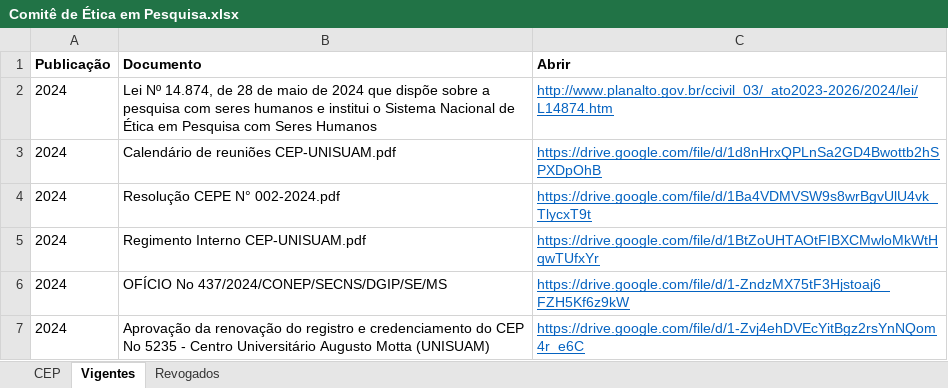
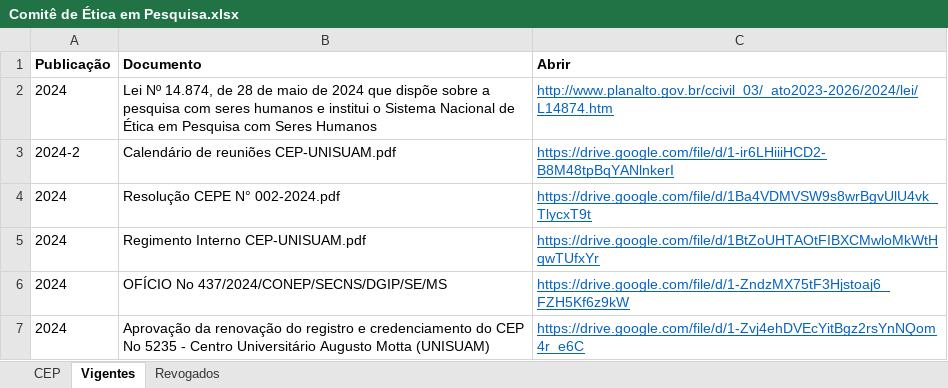
Before and after one commit to ppgcr-unisuam/observatoriocr, an Excel workbook: PPG/Comitê de Ética em Pesquisa.xlsx, sheet Vigentes, drawn as a sheet; values as stored, in another font and other column widths than the file's, no borders; the diff names each change by its address in the sheet, - before the commit and + after, or states it on an @@ line.

```diff
--- a/PPG/Comitê de Ética em Pesquisa.xlsx (sheet Vigentes)
+++ b/PPG/Comitê de Ética em Pesquisa.xlsx (sheet Vigentes)
-A3 (Publicação): 2024
+A3 (Publicação): 2024-2
-C3 (Abrir): https://drive.google.com/file/d/1d8nHrxQPLnSa2GD4Bwottb2hSPXDpOhB
+C3 (Abrir): https://drive.google.com/file/d/1-ir6LHiiiHCD2-B8M48tpBqYANlnkerI
```
Also changed, not shown: sheet Revogados, docs/PPG/Comitê de Ética em Pesquisa.xlsx, 19 other files.
